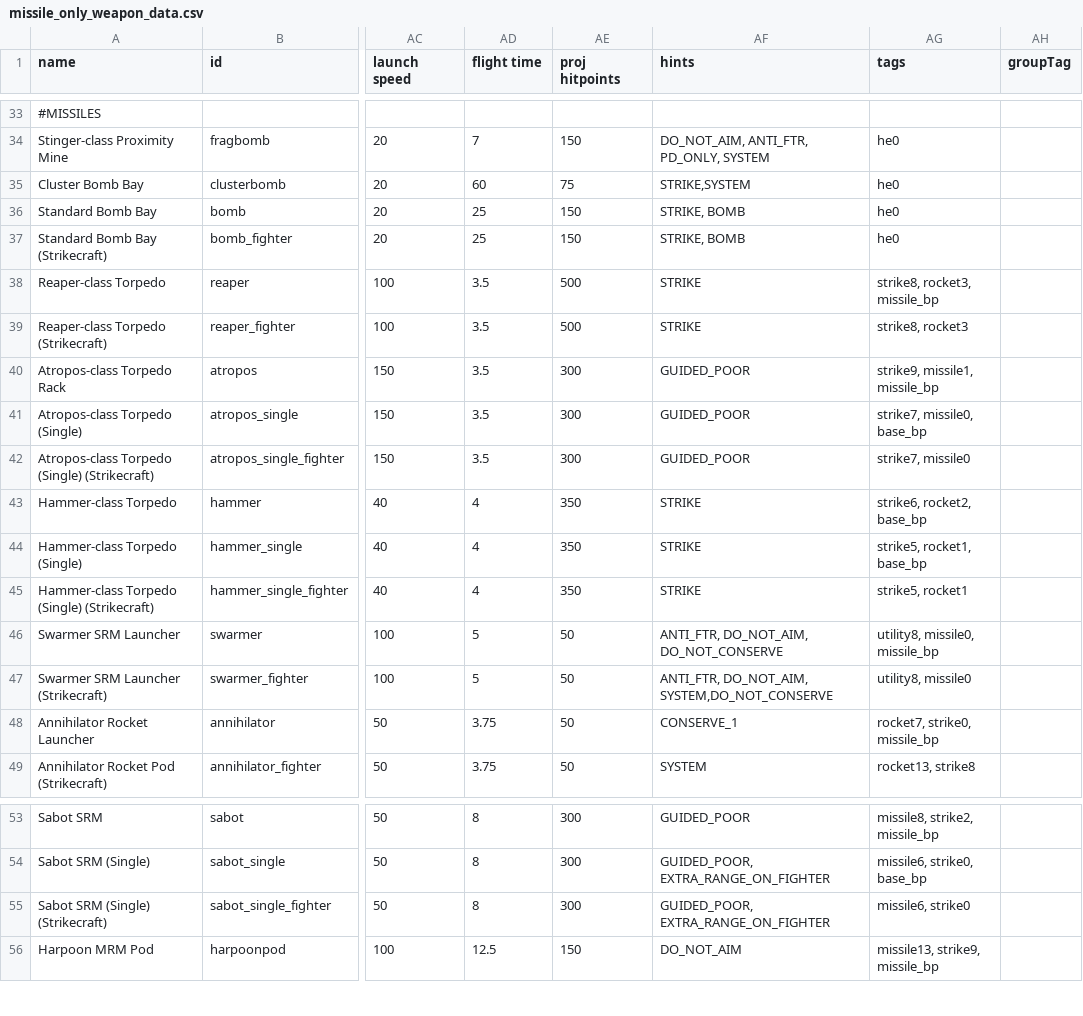
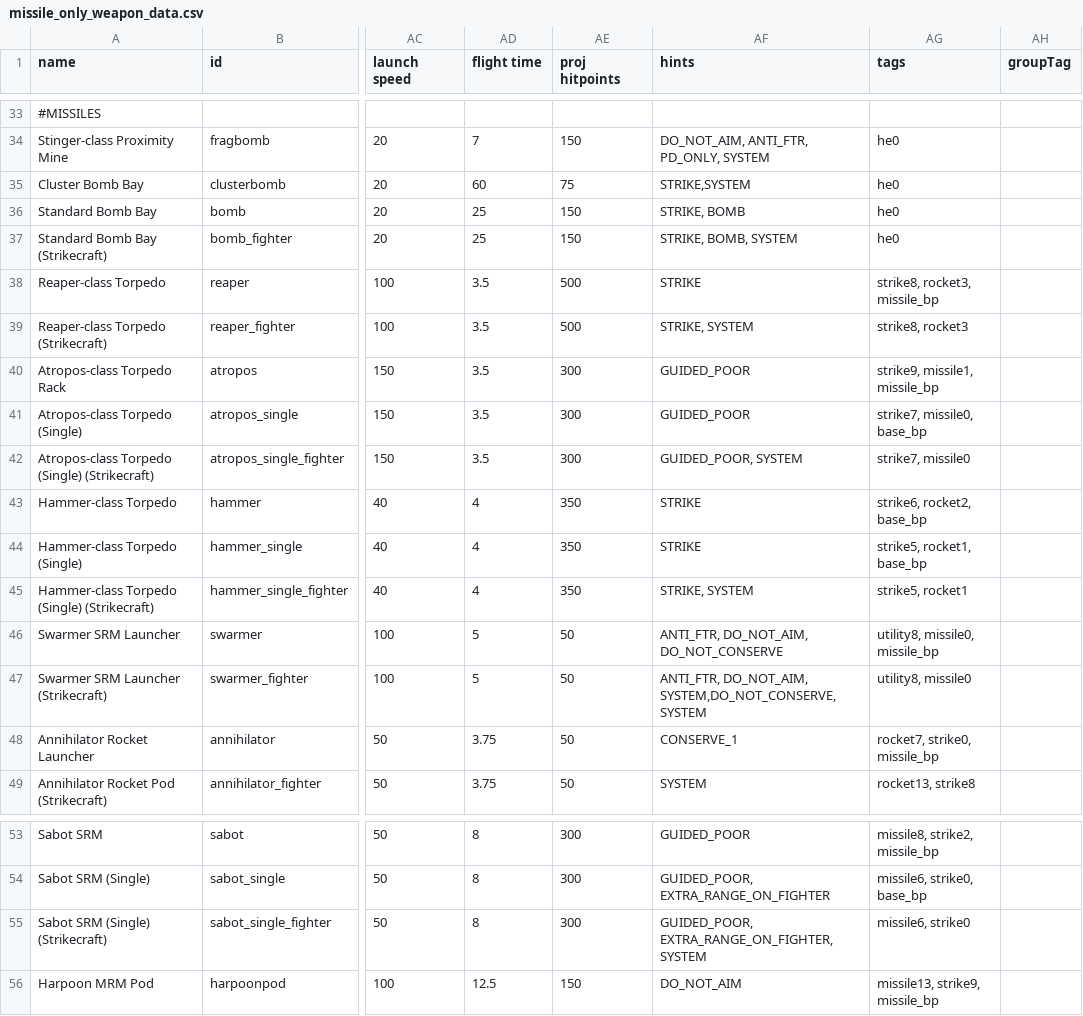
Before and after one commit to DatonKallandor/Missiles-and-Sundry, a CSV file: data/weapons/missile_only_weapon_data.csv, drawn as a sheet; only a part is shown, gaps mark what is left out; the diff names each change by its address in the sheet, - before the commit and + after, or states it on an @@ line.

Commit message:
added SYSTEM tags to Strikecraft missiles

```diff
--- a/data/weapons/missile_only_weapon_data.csv
+++ b/data/weapons/missile_only_weapon_data.csv
-AF37 (hints): STRIKE, BOMB
+AF37 (hints): STRIKE, BOMB, SYSTEM
-AF39 (hints): STRIKE
+AF39 (hints): STRIKE, SYSTEM
-AF42 (hints): GUIDED_POOR
+AF42 (hints): GUIDED_POOR, SYSTEM
-AF45 (hints): STRIKE
+AF45 (hints): STRIKE, SYSTEM
-AF47 (hints): ANTI_FTR, DO_NOT_AIM, SYSTEM,DO_NOT_CONSERVE
+AF47 (hints): ANTI_FTR, DO_NOT_AIM, SYSTEM,DO_NOT_CONSERVE, SYSTEM
-AF55 (hints): GUIDED_POOR, EXTRA_RANGE_ON_FIGHTER
+AF55 (hints): GUIDED_POOR, EXTRA_RANGE_ON_FIGHTER, SYSTEM
```
Also changed, not shown: data/weapons/weapon_data.csv.
